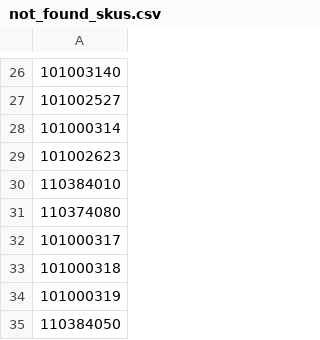
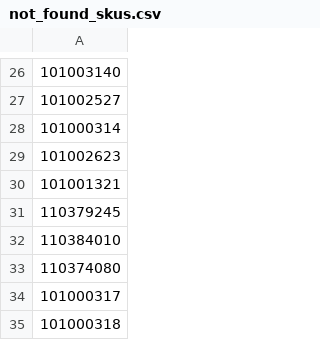
Before and after one commit to vladi1199/ribarcheto, a CSV file: not_found_skus.csv, drawn as a sheet; only a part is shown, gaps mark what is left out; the shorter side is filled out with more unchanged rows; the diff names each change by its address in the sheet, - before the commit and + after, or states it on an @@ line.

```diff
--- a/not_found_skus.csv
+++ b/not_found_skus.csv
+row 30: 101001321
+row 31: 110379245
```
Also changed, not shown: results.csv, 1 other file.
